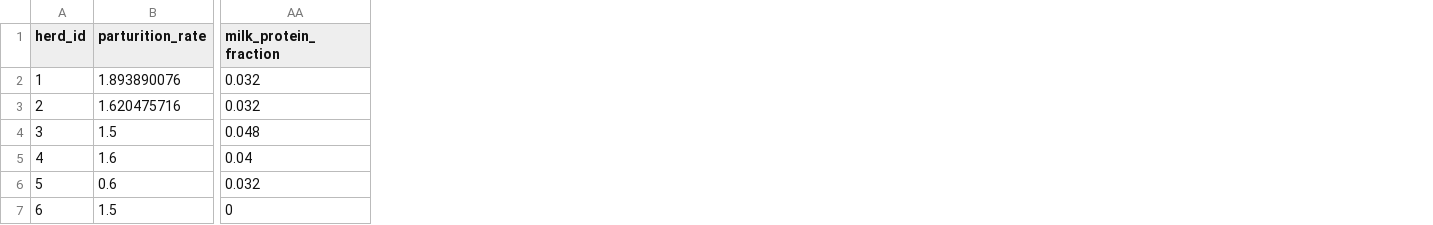
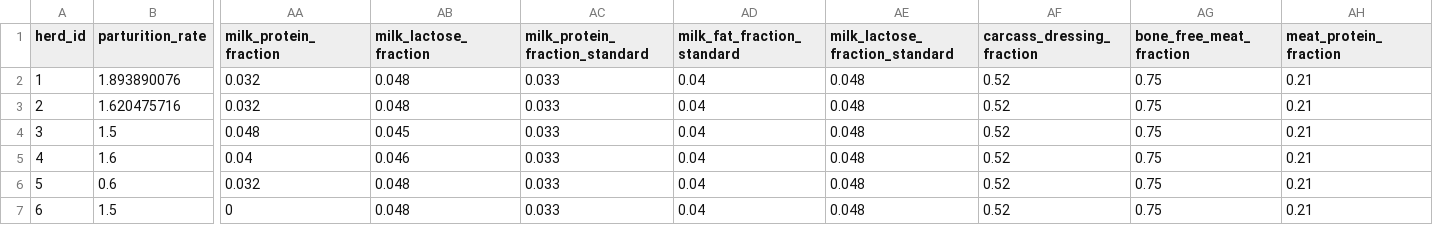
Before and after one commit to un-fao/GLEAM, a CSV file: inst/extdata/run_gleam_examples/master_hrd_lvl_data.csv, drawn as a sheet; only a part is shown, gaps mark what is left out; the diff names each change by its address in the sheet, - before the commit and + after, or states it on an @@ line.

Commit message:
implement production module into run_gleam

```diff
--- a/inst/extdata/run_gleam_examples/master_hrd_lvl_data.csv
+++ b/inst/extdata/run_gleam_examples/master_hrd_lvl_data.csv
+column AB (milk_lactose_fraction), rows 2-7: 0.048 | 0.048 | 0.045 | 0.046 | 0.048 | 0.048
+column AC (milk_protein_fraction_standard), rows 2-7: all 0.033
+column AD (milk_fat_fraction_standard), rows 2-7: all 0.04
+column AE (milk_lactose_fraction_standard), rows 2-7: all 0.048
+column AF (carcass_dressing_fraction), rows 2-7: all 0.52
+column AG (bone_free_meat_fraction), rows 2-7: all 0.75
+column AH (meat_protein_fraction), rows 2-7: all 0.21
```
Also changed, not shown: 5 other files.
